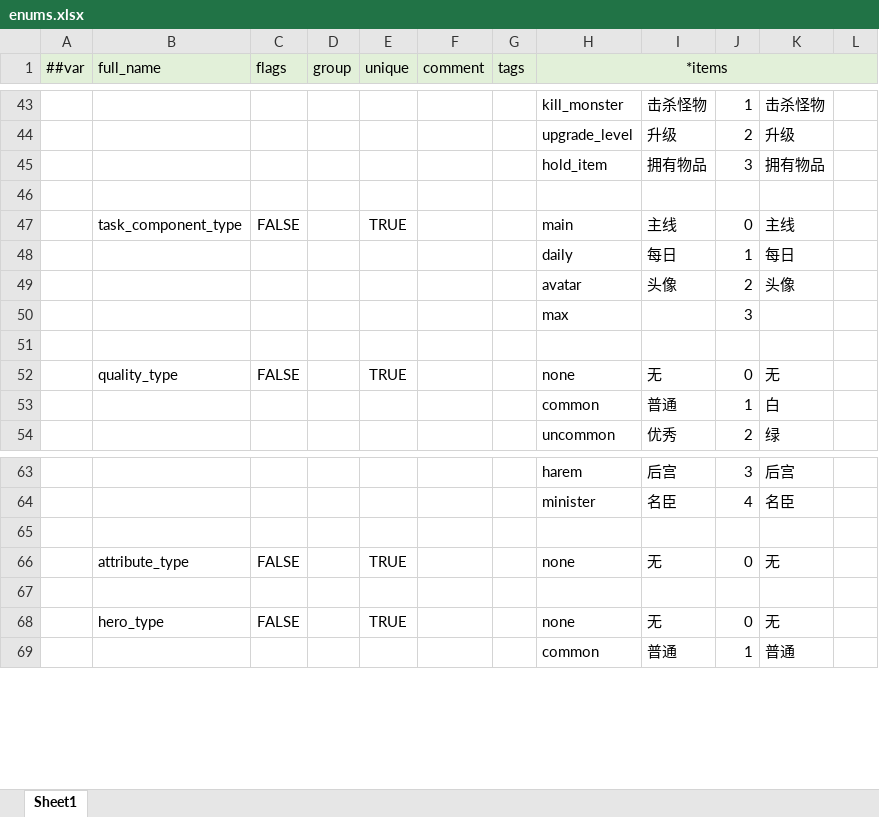
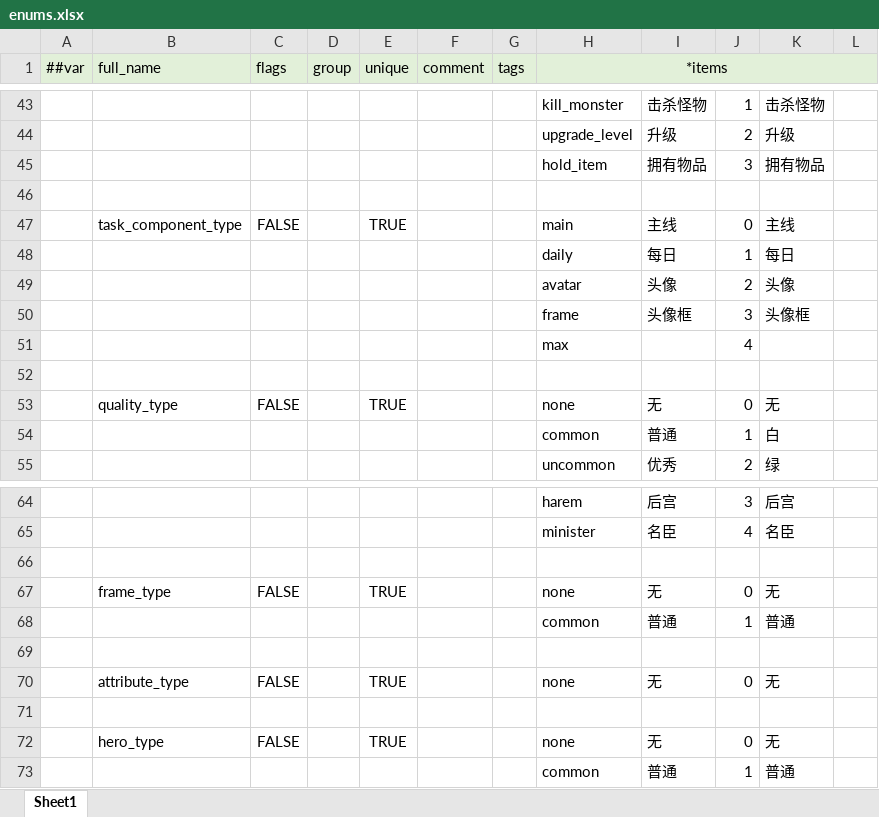
Before and after one commit to WuyangPeng/Velocis, an Excel workbook: Assets/Game/luban/config/enums.xlsx, sheet Sheet1, drawn as a sheet; only a part is shown, gaps mark what is left out; values as stored, in another font and other column widths than the file's, no borders; removed rows and columns are numbered as before the commit, all else as after; the diff names each change by its address in the sheet, - before the commit and + after, or states it on an @@ line.

```diff
--- a/Assets/Game/luban/config/enums.xlsx (sheet Sheet1)
+++ b/Assets/Game/luban/config/enums.xlsx (sheet Sheet1)
-row 50:  |  |  |  |  |  |  | max |  | 3
+row 50:  |  |  |  |  |  |  | frame | 头像框 | 3 | 头像框
+row 51:  |  |  |  |  |  |  | max |  | 4
+row 66: (empty)
+row 67:  | frame_type | FALSE |  | TRUE |  |  | none | 无 | 0 | 无
+row 68:  |  |  |  |  |  |  | common | 普通 | 1 | 普通
```
Also changed, not shown: Assets/Game/luban/config/general/avatar.xlsx, Assets/Game/luban/config/general/hero.xlsx, 26 other files.
